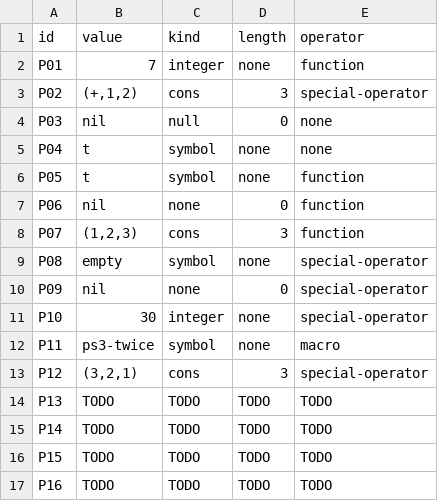
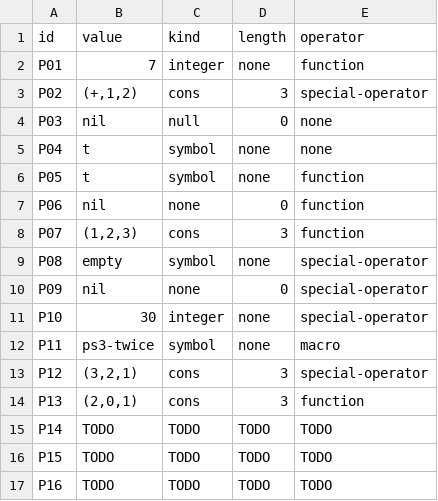
Before and after one commit to jtmedalla/cmsc-124-ps3-starter, a TSV file: predictions.tsv, drawn as a sheet.

Commit message:
docs: add predictions and reasoning for P13

```diff
--- a/predictions.tsv
+++ b/predictions.tsv
@@ -13,3 +13,3 @@ P11	ps3-twice	symbol	none	macro
 P12	(3,2,1)	cons	3	special-operator
-P13	TODO	TODO	TODO	TODO
+P13	(2,0,1)	cons	3	function
 P14	TODO	TODO	TODO	TODO
```
Also changed, not shown: 1 other file.
